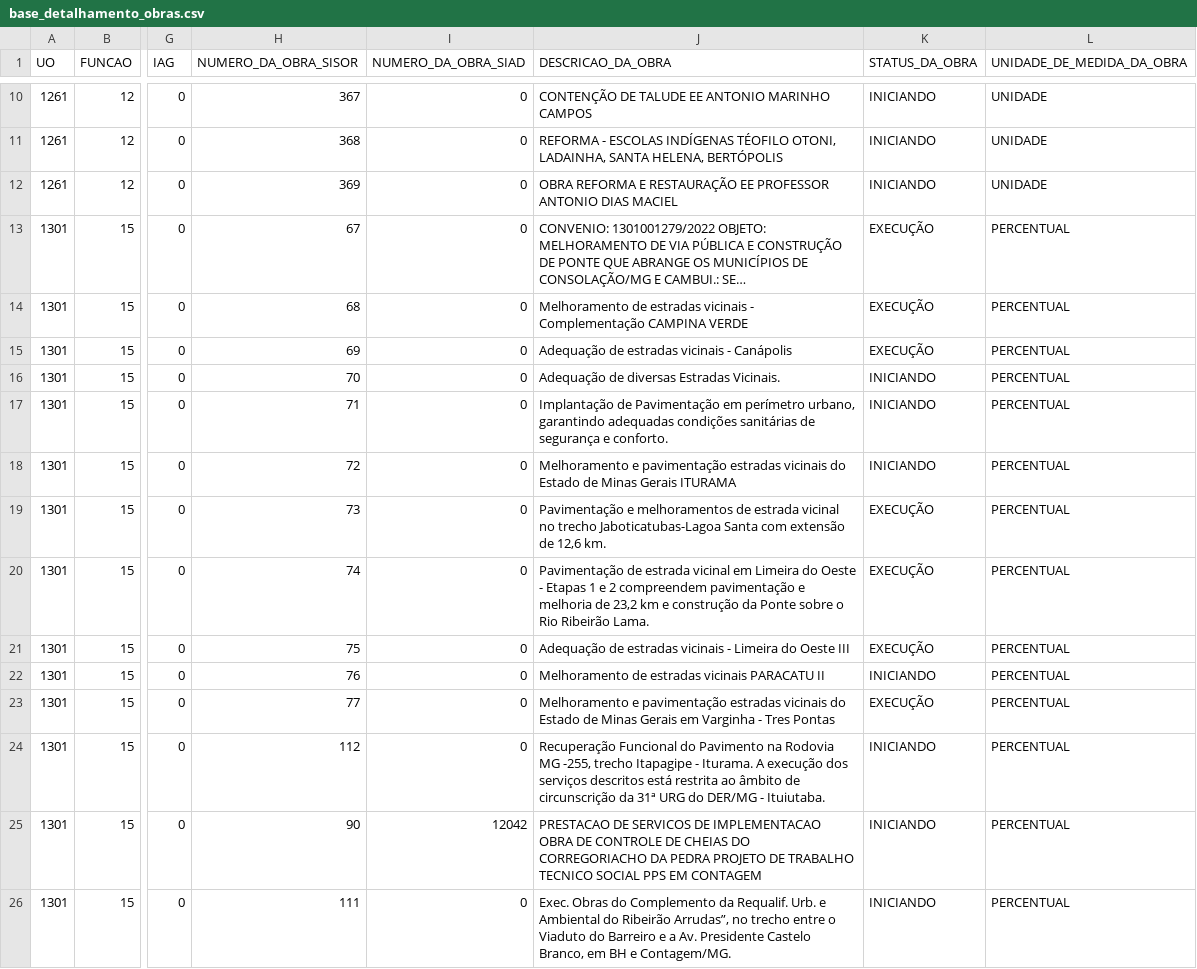
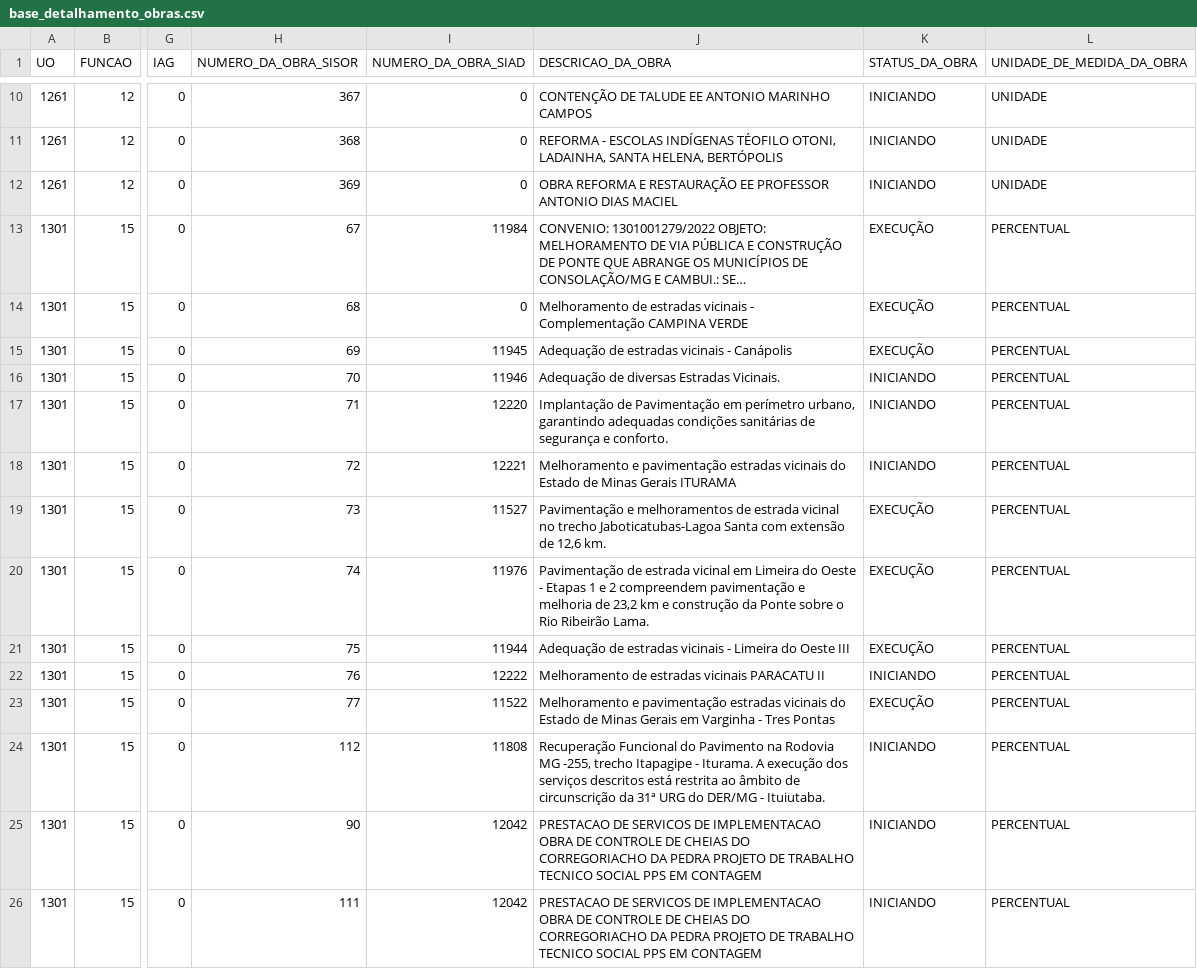
Before and after one commit to splor-mg/loa-2024-dados, a CSV file: data/base_detalhamento_obras.csv, drawn as a sheet; only a part is shown, gaps mark what is left out; long unchanged cells end in …; the diff covers the shown part only; the diff names each change by its address in the sheet, - before the commit and + after, or states it on an @@ line.

```diff
--- a/data/base_detalhamento_obras.csv
+++ b/data/base_detalhamento_obras.csv
-I13 (NUMERO_DA_OBRA_SIAD): 0
+I13 (NUMERO_DA_OBRA_SIAD): 11984
-I15 (NUMERO_DA_OBRA_SIAD): 0
+I15 (NUMERO_DA_OBRA_SIAD): 11945
-I16 (NUMERO_DA_OBRA_SIAD): 0
+I16 (NUMERO_DA_OBRA_SIAD): 11946
-I17 (NUMERO_DA_OBRA_SIAD): 0
+I17 (NUMERO_DA_OBRA_SIAD): 12220
-I18 (NUMERO_DA_OBRA_SIAD): 0
+I18 (NUMERO_DA_OBRA_SIAD): 12221
-I19 (NUMERO_DA_OBRA_SIAD): 0
+I19 (NUMERO_DA_OBRA_SIAD): 11527
-I20 (NUMERO_DA_OBRA_SIAD): 0
+I20 (NUMERO_DA_OBRA_SIAD): 11976
-I21 (NUMERO_DA_OBRA_SIAD): 0
+I21 (NUMERO_DA_OBRA_SIAD): 11944
-I22 (NUMERO_DA_OBRA_SIAD): 0
+I22 (NUMERO_DA_OBRA_SIAD): 12222
-I23 (NUMERO_DA_OBRA_SIAD): 0
+I23 (NUMERO_DA_OBRA_SIAD): 11522
-I24 (NUMERO_DA_OBRA_SIAD): 0
+I24 (NUMERO_DA_OBRA_SIAD): 11808
-I26 (NUMERO_DA_OBRA_SIAD): 0
+I26 (NUMERO_DA_OBRA_SIAD): 12042
-J26 (DESCRICAO_DA_OBRA): Exec. Obras do Complemento da Requalif. Urb. e Ambiental do Ribeirão Arrudas”, no trecho entre o Viaduto do Barreiro e a Av. Presidente Castelo Branco, em BH e Contagem/MG.
+J26 (DESCRICAO_DA_OBRA): PRESTACAO DE SERVICOS DE IMPLEMENTACAO OBRA DE CONTROLE DE CHEIAS DO CORREGORIACHO DA PEDRA PROJETO DE TRABALHO TECNICO SOCIAL PPS EM CONTAGEM
```
Also changed, not shown: 25 edited cells elsewhere in this file, data/base_intra_orcamentaria_repasse.csv, data/base_obras_siad.csv, 26 other files.
